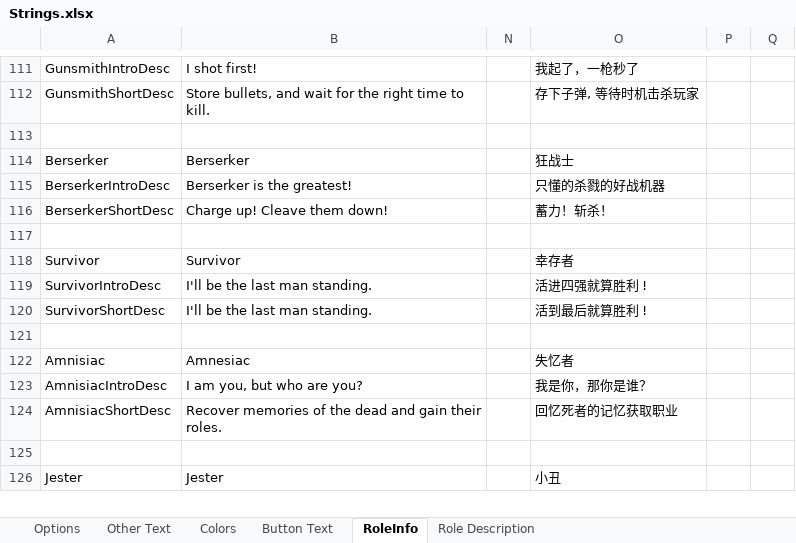
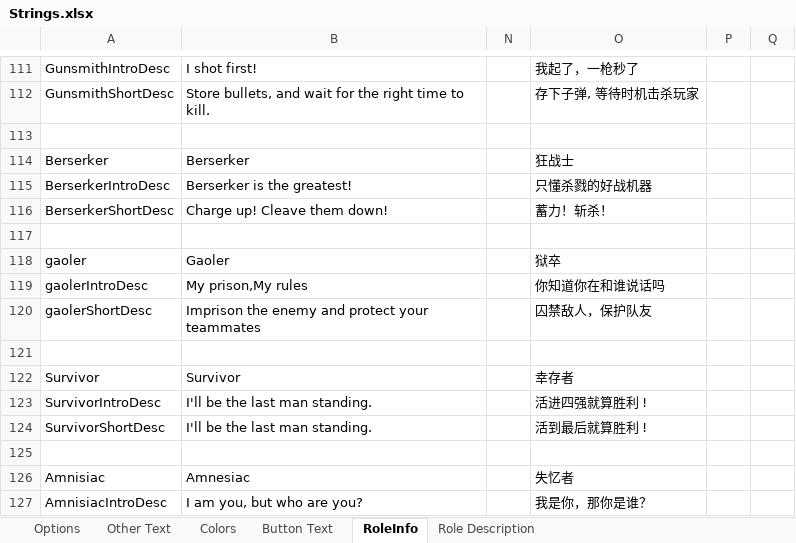
Before and after one commit to mxyx-club/TheOtherUs-Edited, an Excel workbook: Strings.xlsx, sheet RoleInfo, drawn as a sheet; only a part is shown, gaps mark what is left out; the shorter side is filled out with more unchanged rows; values as stored, in another font and other column widths than the file's, no borders; the diff names each change by its address in the sheet, - before the commit and + after, or states it on an @@ line.

```diff
--- a/Strings.xlsx (sheet RoleInfo)
+++ b/Strings.xlsx (sheet RoleInfo)
-O115: 只懂的杀戮的好战机器
+O115: 只懂杀戮的好战机器
+row 117: (empty)
+row 118: gaoler | Gaoler |  | 狱卒
+row 119: gaolerIntroDesc | My prison,My rules |  | 你知道你在和谁说话吗
+row 120: gaolerShortDesc | Imprison the enemy and protect your teammates |  | 囚禁敌人，保护队友
```
Also changed, not shown: sheet Other Text, sheet Role Description, 16 other files.
